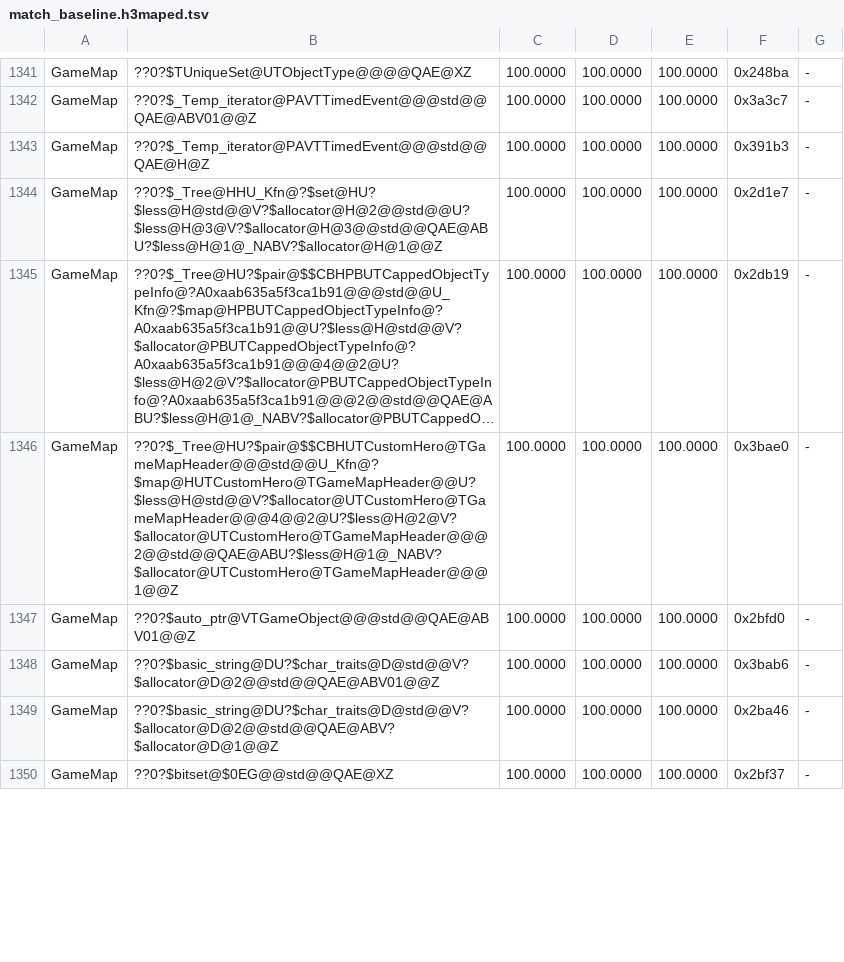
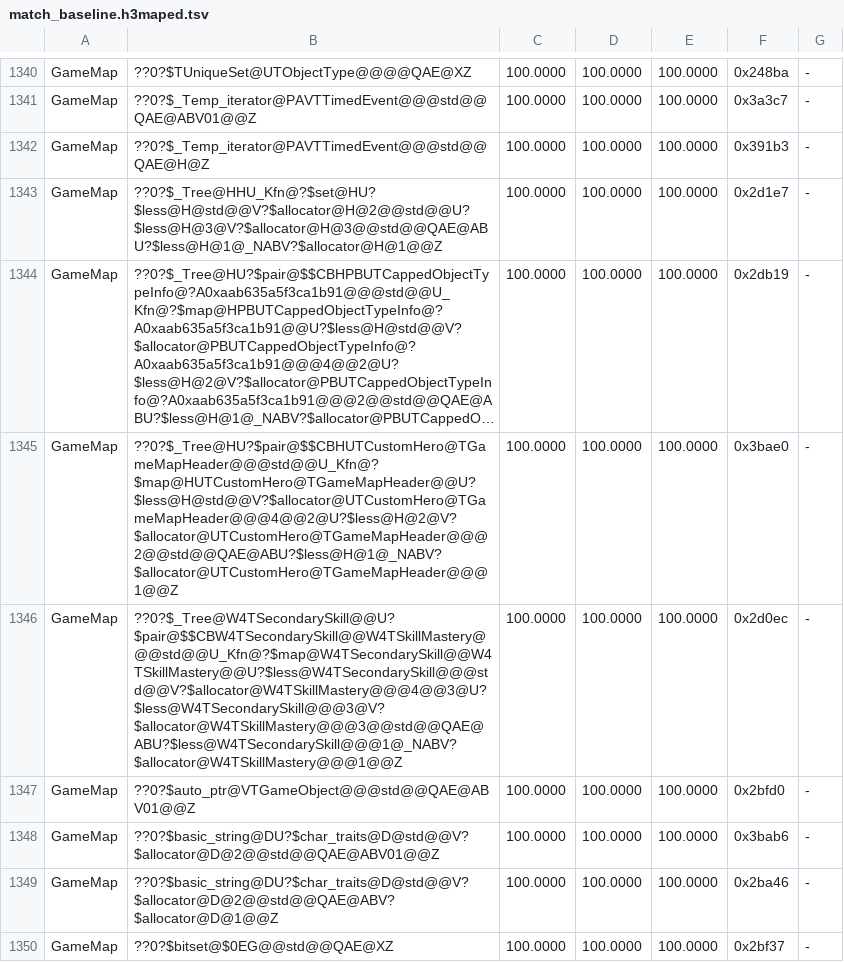
Before and after one commit to philipmendocino/homm3-decomp, a TSV file: config/match_baseline.h3maped.tsv, drawn as a sheet; only a part is shown, gaps mark what is left out; long unchanged cells end in …; the diff covers the shown part only; the diff names each change by its address in the sheet, - before the commit and + after, or states it on an @@ line.

```diff
--- a/config/match_baseline.h3maped.tsv
+++ b/config/match_baseline.h3maped.tsv
+row 1346: GameMap | ??0?$_Tree@W4TSecondarySkill@@U?$pair@$$CBW4TSecondarySkill@@W4TSkillMastery@@@std@@U_Kfn@?$map@W4TSecondarySkill@@W4TSkillMastery@@U?$less@W4TSecondarySkill@@@std@@V?$allocator@W4TSkillMastery@@@4@@3@U?$less@W4TSecondarySkill@@@3@V?$allocator@W4TSkillMastery@@@3@@std@@QAE@ABU?$less@W4TSecondarySkill@@@1@_NABV?$allocator@W4TSkillMastery@@@1@@Z | 100.0000 | 100.0000 | 100.0000 | 0x2d0ec | -
```
Also changed, not shown: 8 added rows, 4 removed rows and 48 edited cells elsewhere in this file, config/match_baseline.h3ccmped.tsv, config/retail/h3maped/placements.tsv, 2 other files.
